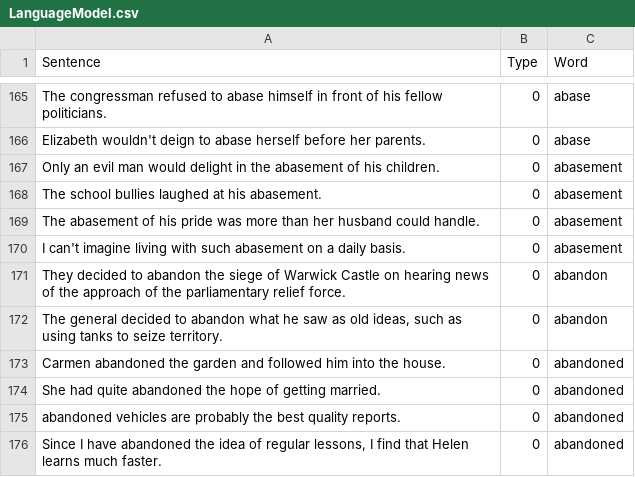
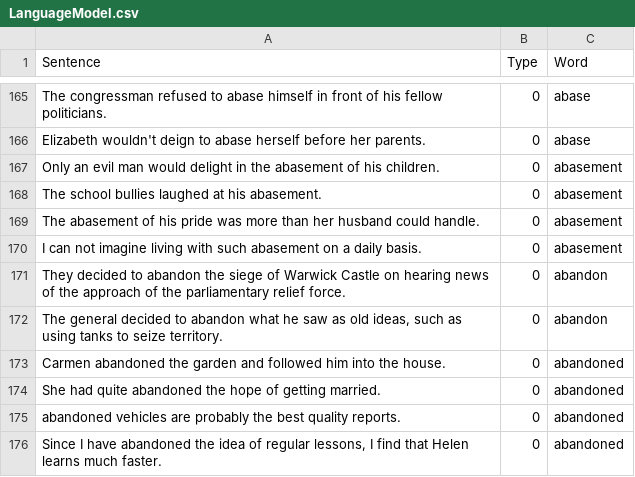
Before and after one commit to minoli-a/research, a CSV file: TrainingModel/LanguageModel.csv, drawn as a sheet; only a part is shown, gaps mark what is left out.

Commit message:
fix errors

```diff
--- a/TrainingModel/LanguageModel.csv
+++ b/TrainingModel/LanguageModel.csv
@@ -169,3 +169,3 @@ Sentence,Type,Word
 "The abasement of his pride was more than her husband could handle.", 0, "abasement"
-"I can't imagine living with such abasement on a daily basis.", 0, "abasement"
+"I can not imagine living with such abasement on a daily basis.", 0, "abasement"
 "They decided to abandon the siege of Warwick Castle on hearing news of the approach of the parliamentary relief force.", 0, "abandon"
```
